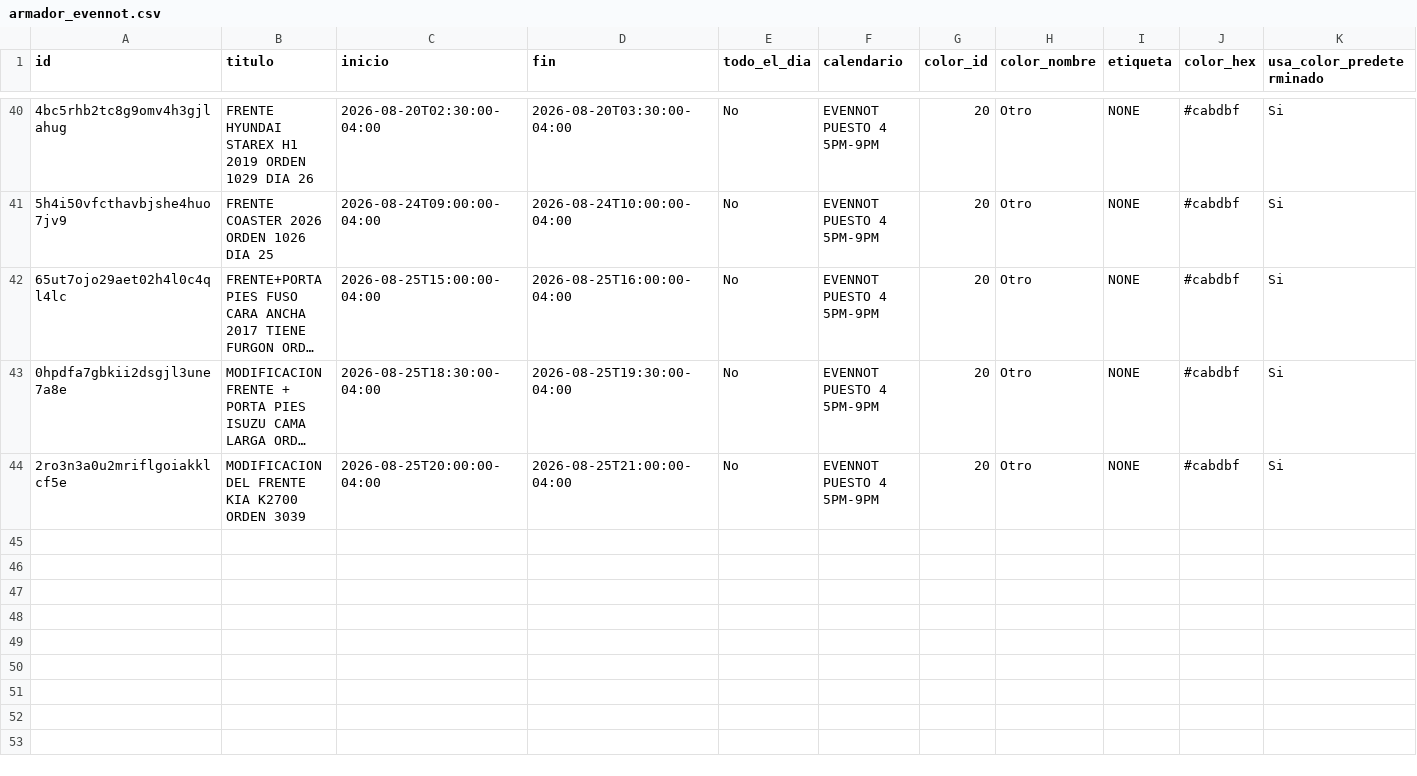
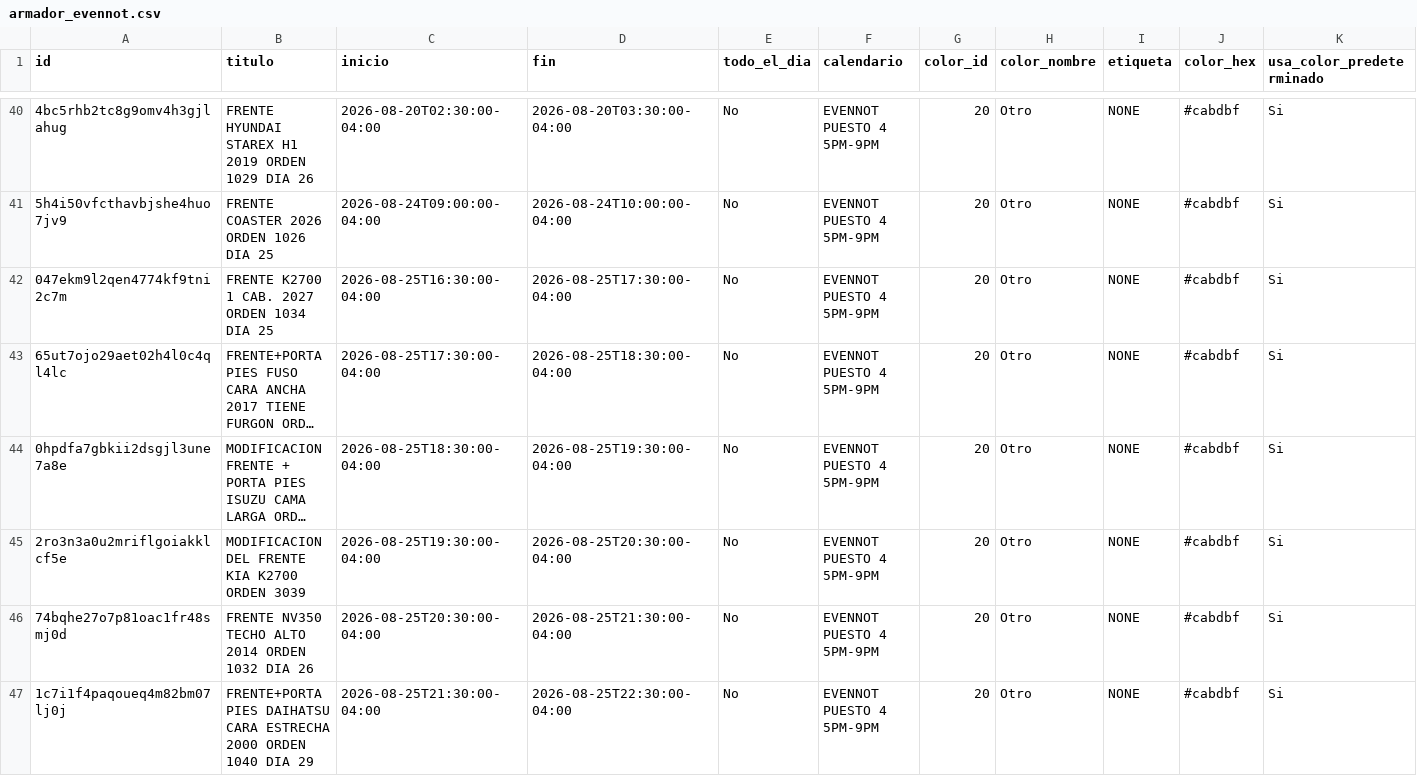
Before and after one commit to Osiris-14/rubio-defensa-ticket, a CSV file: public/data/calendario_armadores/armador_evennot.csv, drawn as a sheet; only a part is shown, gaps mark what is left out; long unchanged cells end in …; addresses are those after the commit; rows hold the shown columns only; the diff names each change by its address in the sheet, - before the commit and + after, or states it on an @@ line.

```diff
--- a/public/data/calendario_armadores/armador_evennot.csv
+++ b/public/data/calendario_armadores/armador_evennot.csv
+row 42: 047ekm9l2qen4774kf9tni2c7m | FRENTE K2700 1 CAB. 2027 ORDEN 1034 DIA 25 | 2026-08-25T16:30:00-04:00 | 2026-08-25T17:30:00-04:00 | No | EVENNOT PUESTO 4 5PM-9PM | 20 | Otro | NONE | #cabdbf | Si
-C43 (inicio): 2026-08-25T15:00:00-04:00
+C43 (inicio): 2026-08-25T17:30:00-04:00
-D43 (fin): 2026-08-25T16:00:00-04:00
+D43 (fin): 2026-08-25T18:30:00-04:00
-C45 (inicio): 2026-08-25T20:00:00-04:00
+C45 (inicio): 2026-08-25T19:30:00-04:00
-D45 (fin): 2026-08-25T21:00:00-04:00
+D45 (fin): 2026-08-25T20:30:00-04:00
+row 46: 74bqhe27o7p81oac1fr48smj0d | FRENTE NV350 TECHO ALTO 2014 ORDEN 1032 DIA 26 | 2026-08-25T20:30:00-04:00 | 2026-08-25T21:30:00-04:00 | No | EVENNOT PUESTO 4 5PM-9PM | 20 | Otro | NONE | #cabdbf | Si
+row 47: 1c7i1f4paqoueq4m82bm07lj0j | FRENTE+PORTA PIES DAIHATSU CARA ESTRECHA 2000 ORDEN 1040 DIA 29 | 2026-08-25T21:30:00-04:00 | 2026-08-25T22:30:00-04:00 | No | EVENNOT PUESTO 4 5PM-9PM | 20 | Otro | NONE | #cabdbf | Si
```
Also changed, not shown: public/data/calendario_armadores/armador_puesto3_armador.csv, public/data/calendario_armadores/armador_puesto4.csv.
